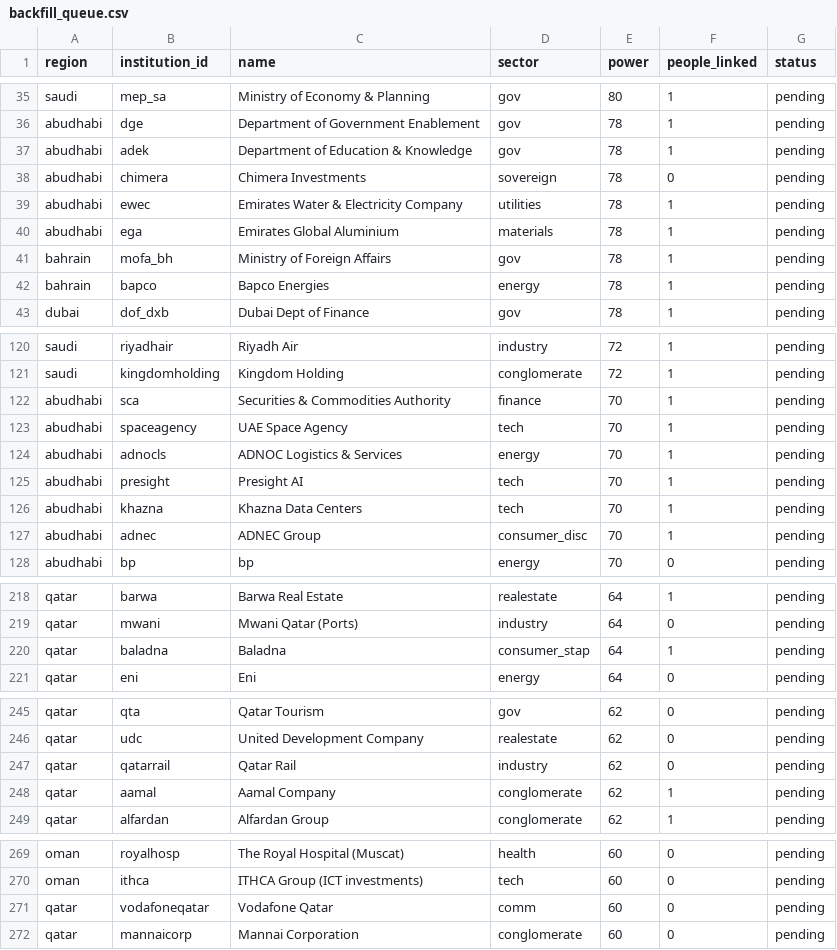
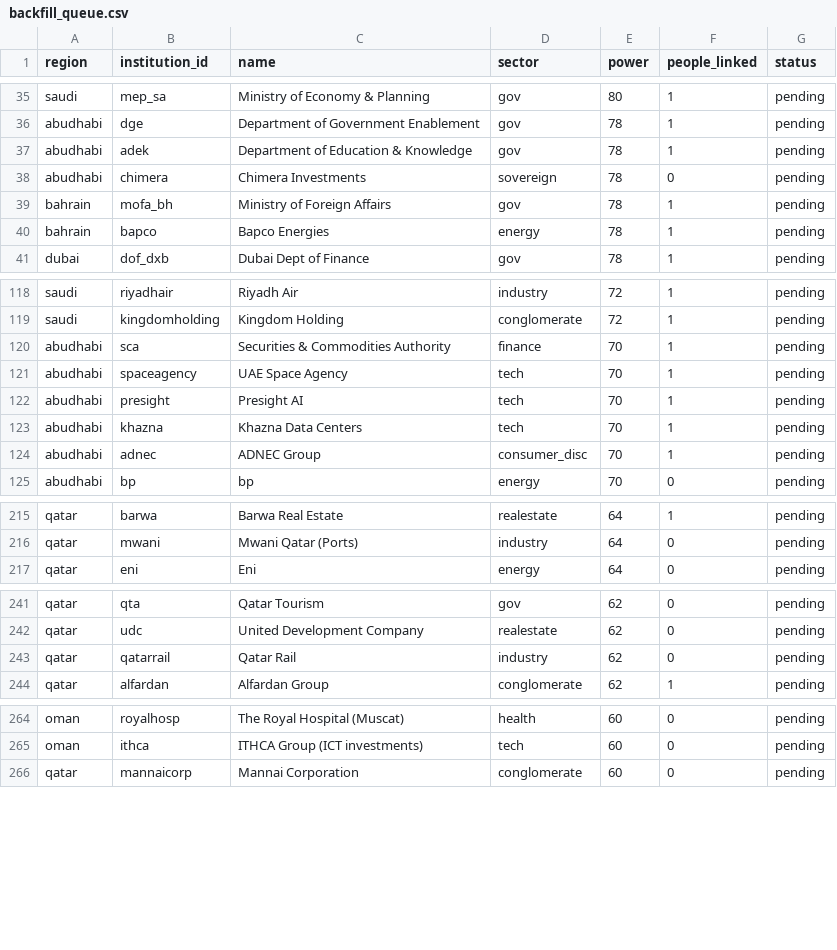
Before and after one commit to qizhangumich/power_network, a CSV file: data/backfill_queue.csv, drawn as a sheet; only a part is shown, gaps mark what is left out; the diff covers the shown part only.

```diff
--- a/data/backfill_queue.csv
+++ b/data/backfill_queue.csv
@@ -38,4 +38,2 @@ abudhabi,adek,Department of Education & Knowledge,gov,78,1,pending
 abudhabi,chimera,Chimera Investments,sovereign,78,0,pending
-abudhabi,ewec,Emirates Water & Electricity Company,utilities,78,1,pending
-abudhabi,ega,Emirates Global Aluminium,materials,78,1,pending
 bahrain,mofa_bh,Ministry of Foreign Affairs,gov,78,1,pending
@@ -123,3 +121,2 @@ abudhabi,sca,Securities & Commodities Authority,finance,70,1,pending
 abudhabi,spaceagency,UAE Space Agency,tech,70,1,pending
-abudhabi,adnocls,ADNOC Logistics & Services,energy,70,1,pending
 abudhabi,presight,Presight AI,tech,70,1,pending
@@ -219,3 +216,2 @@ qatar,barwa,Barwa Real Estate,realestate,64,1,pending
 qatar,mwani,Mwani Qatar (Ports),industry,64,0,pending
-qatar,baladna,Baladna,consumer_stap,64,1,pending
 qatar,eni,Eni,energy,64,0,pending
@@ -247,3 +243,2 @@ qatar,udc,United Development Company,realestate,62,0,pending
 qatar,qatarrail,Qatar Rail,industry,62,0,pending
-qatar,aamal,Aamal Company,conglomerate,62,1,pending
 qatar,alfardan,Alfardan Group,conglomerate,62,1,pending
@@ -270,3 +265,2 @@ oman,royalhosp,The Royal Hospital (Muscat),health,60,0,pending
 oman,ithca,ITHCA Group (ICT investments),tech,60,0,pending
-qatar,vodafoneqatar,Vodafone Qatar,comm,60,0,pending
 qatar,mannaicorp,Mannai Corporation,conglomerate,60,0,pending
```
Also changed, not shown: 5 removed rows and 1 edited cell elsewhere in this file, data/people.csv, data/roles.csv, 17 other files.
